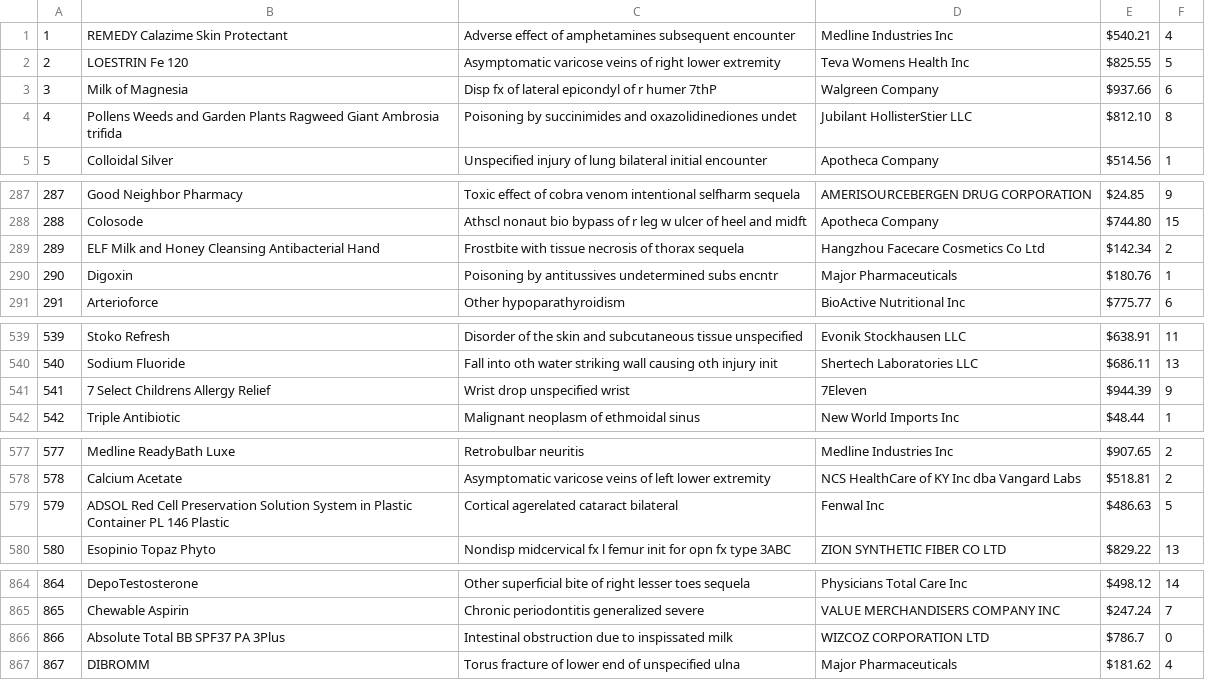
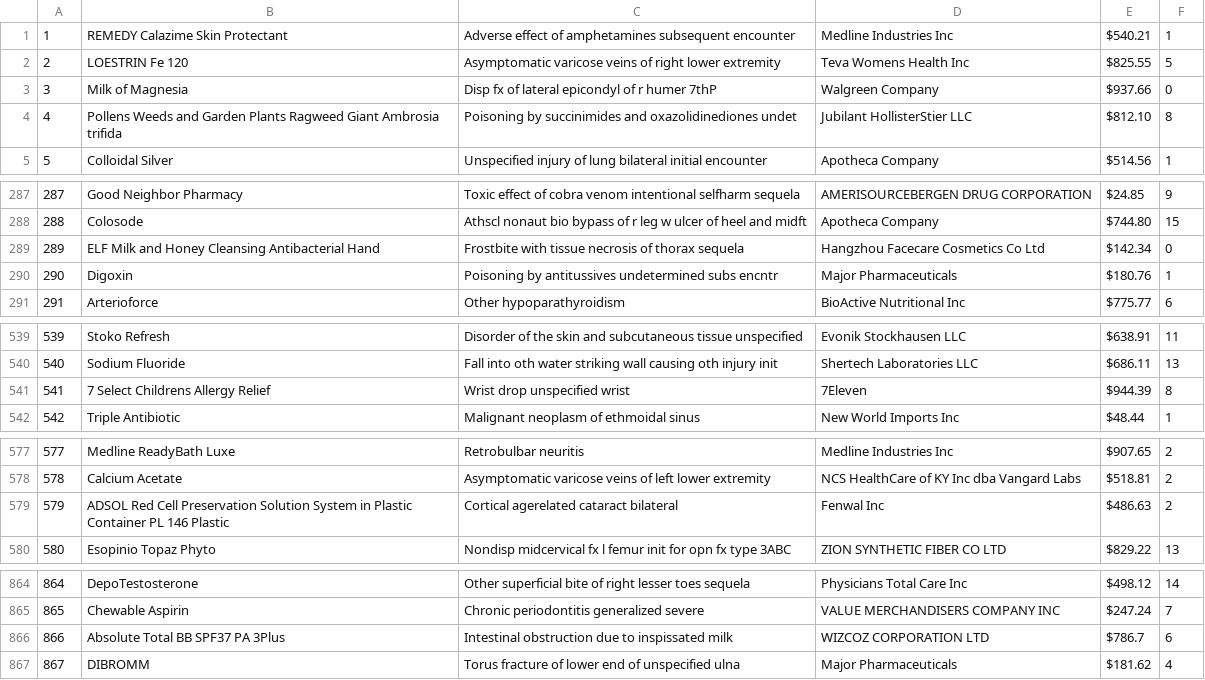
Before and after one commit to GeorgeLBS1/LabUnidad2_JoseDiaz, a CSV file: Lab_2_JoseDiaz/MOCK_DATA.csv, drawn as a sheet; only a part is shown, gaps mark what is left out.

```diff
--- a/Lab_2_JoseDiaz/MOCK_DATA.csv
+++ b/Lab_2_JoseDiaz/MOCK_DATA.csv
@@ -1,4 +1,4 @@
-1,REMEDY Calazime Skin Protectant,Adverse effect of amphetamines subsequent encounter,Medline Industries Inc,$540.21,4
+1,REMEDY Calazime Skin Protectant,Adverse effect of amphetamines subsequent encounter,Medline Industries Inc,$540.21,1
 2,LOESTRIN Fe 120,Asymptomatic varicose veins of right lower extremity,Teva Womens Health Inc,$825.55,5
-3,Milk of Magnesia,Disp fx of lateral epicondyl of r humer 7thP,Walgreen Company,$937.66,6
+3,Milk of Magnesia,Disp fx of lateral epicondyl of r humer 7thP,Walgreen Company,$937.66,0
 4,Pollens  Weeds and Garden Plants Ragweed Giant Ambrosia trifida,Poisoning by succinimides and oxazolidinediones undet,Jubilant HollisterStier LLC,$812.10,8
@@ -288,3 +288,3 @@
 288,Colosode,Athscl nonaut bio bypass of r leg w ulcer of heel and midft,Apotheca Company,$744.80,15
-289,ELF Milk and Honey Cleansing Antibacterial Hand,Frostbite with tissue necrosis of thorax sequela,Hangzhou Facecare Cosmetics Co Ltd,$142.34,2
+289,ELF Milk and Honey Cleansing Antibacterial Hand,Frostbite with tissue necrosis of thorax sequela,Hangzhou Facecare Cosmetics Co Ltd,$142.34,0
 290,Digoxin,Poisoning by antitussives undetermined subs encntr,Major Pharmaceuticals,$180.76,1
@@ -540,3 +540,3 @@
 540,Sodium Fluoride,Fall into oth water striking wall causing oth injury init,Shertech Laboratories LLC,$686.11,13
-541,7 Select Childrens Allergy Relief,Wrist drop unspecified wrist,7Eleven,$944.39,9
+541,7 Select Childrens Allergy Relief,Wrist drop unspecified wrist,7Eleven,$944.39,8
 542,Triple Antibiotic,Malignant neoplasm of ethmoidal sinus,New World Imports Inc,$48.44,1
@@ -578,3 +578,3 @@
 578,Calcium Acetate,Asymptomatic varicose veins of left lower extremity,NCS HealthCare of KY Inc dba Vangard Labs,$518.81,2
-579,ADSOL Red Cell Preservation Solution System in Plastic Container PL 146 Plastic,Cortical agerelated cataract bilateral,Fenwal Inc,$486.63,5
+579,ADSOL Red Cell Preservation Solution System in Plastic Container PL 146 Plastic,Cortical agerelated cataract bilateral,Fenwal Inc,$486.63,2
 580,Esopinio Topaz Phyto,Nondisp midcervical fx l femur init for opn fx type 3ABC,ZION SYNTHETIC FIBER CO LTD,$829.22,13
@@ -865,3 +865,3 @@
 865,Chewable Aspirin,Chronic periodontitis generalized severe,VALUE MERCHANDISERS COMPANY INC,$247.24,7
-866,Absolute Total BB SPF37 PA 3Plus,Intestinal obstruction due to inspissated milk,WIZCOZ CORPORATION LTD,$786.7,0
+866,Absolute Total BB SPF37 PA 3Plus,Intestinal obstruction due to inspissated milk,WIZCOZ CORPORATION LTD,$786.7,6
 867,DIBROMM,Torus fracture of lower end of unspecified ulna,Major Pharmaceuticals,$181.62,4
```
Also changed, not shown: 32 other files.
